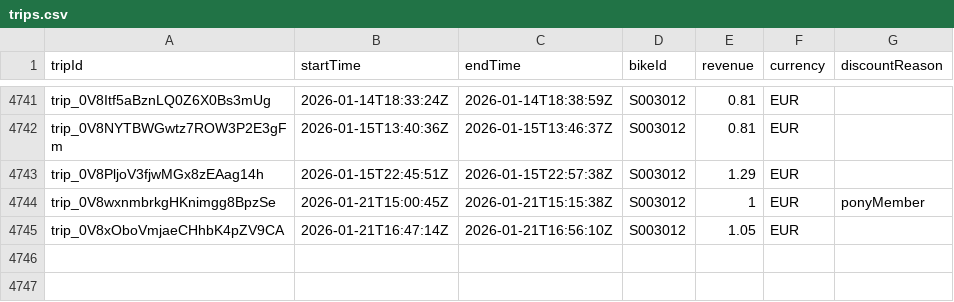
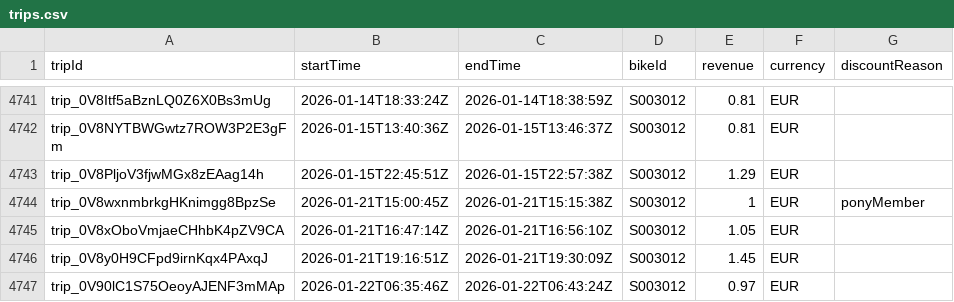
Before and after one commit to yannbertrand/pony-stats, a CSV file: front/public/trips.csv, drawn as a sheet; only a part is shown, gaps mark what is left out.

```diff
--- a/front/public/trips.csv
+++ b/front/public/trips.csv
@@ -4745 +4745,3 @@ trip_0V8wxnmbrkgHKnimgg8BpzSe,2026-01-21T15:00:45Z,2026-01-21T15:15:38Z,S003012,
 trip_0V8xOboVmjaeCHhbK4pZV9CA,2026-01-21T16:47:14Z,2026-01-21T16:56:10Z,S003012,1.05,EUR,
+trip_0V8y0H9CFpd9irnKqx4PAxqJ,2026-01-21T19:16:51Z,2026-01-21T19:30:09Z,S003012,1.45,EUR,
+trip_0V90lC1S75OeoyAJENF3mMAp,2026-01-22T06:35:46Z,2026-01-22T06:43:24Z,S003012,0.97,EUR,
```
Also changed, not shown: 1 other file.
